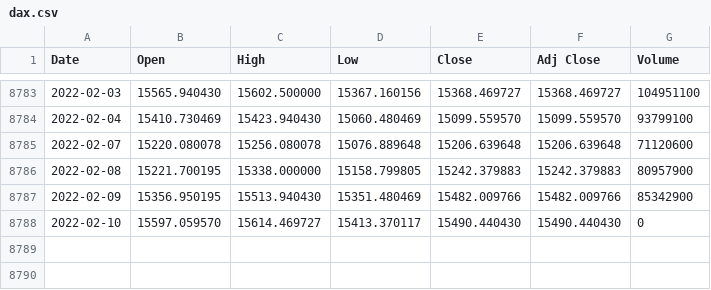
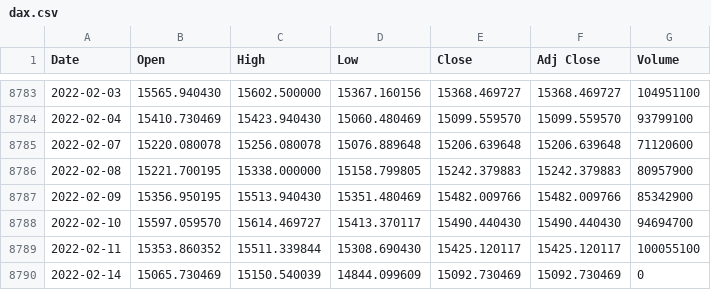
Before and after one commit to loelschlaeger/fHMM, a CSV file: vignettes/dax.csv, drawn as a sheet; only a part is shown, gaps mark what is left out.

```diff
--- a/vignettes/dax.csv
+++ b/vignettes/dax.csv
@@ -8787,2 +8787,4 @@ Date,Open,High,Low,Close,Adj Close,Volume
 2022-02-09,15356.950195,15513.940430,15351.480469,15482.009766,15482.009766,85342900
-2022-02-10,15597.059570,15614.469727,15413.370117,15490.440430,15490.440430,0
+2022-02-10,15597.059570,15614.469727,15413.370117,15490.440430,15490.440430,94694700
+2022-02-11,15353.860352,15511.339844,15308.690430,15425.120117,15425.120117,100055100
+2022-02-14,15065.730469,15150.540039,14844.099609,15092.730469,15092.730469,0
```
Also changed, not shown: vignettes/^GDAXI.csv, 20 other files.
